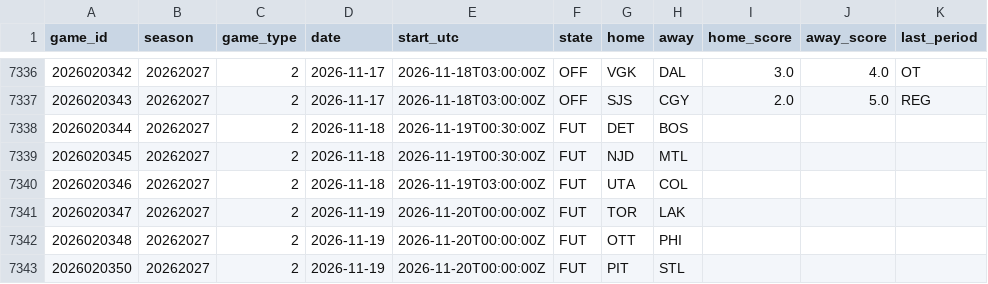
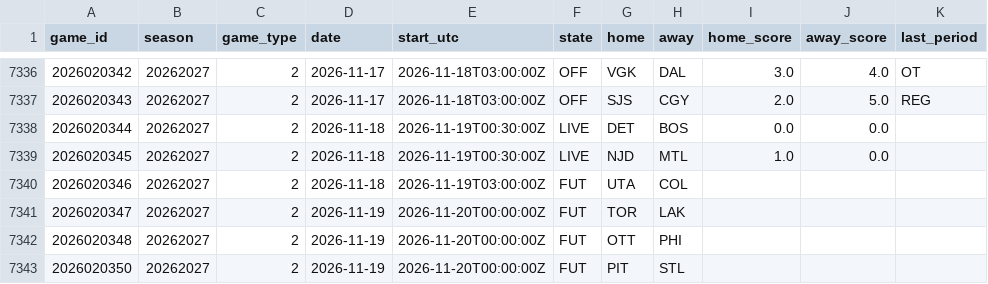
Before and after one commit to 88jackcarr/NHL-odds-betting, a CSV file: data/games.csv, drawn as a sheet; only a part is shown, gaps mark what is left out.

```diff
--- a/data/games.csv
+++ b/data/games.csv
@@ -7337,4 +7337,4 @@ game_id,season,game_type,date,start_utc,state,home,away,home_score,away_score,la
 2026020343,20262027,2,2026-11-17,2026-11-18T03:00:00Z,OFF,SJS,CGY,2.0,5.0,REG
-2026020344,20262027,2,2026-11-18,2026-11-19T00:30:00Z,FUT,DET,BOS,,,
-2026020345,20262027,2,2026-11-18,2026-11-19T00:30:00Z,FUT,NJD,MTL,,,
+2026020344,20262027,2,2026-11-18,2026-11-19T00:30:00Z,LIVE,DET,BOS,0.0,0.0,
+2026020345,20262027,2,2026-11-18,2026-11-19T00:30:00Z,LIVE,NJD,MTL,1.0,0.0,
 2026020346,20262027,2,2026-11-18,2026-11-19T03:00:00Z,FUT,UTA,COL,,,
```
Also changed, not shown: data/predictions.csv, 1 other file.
